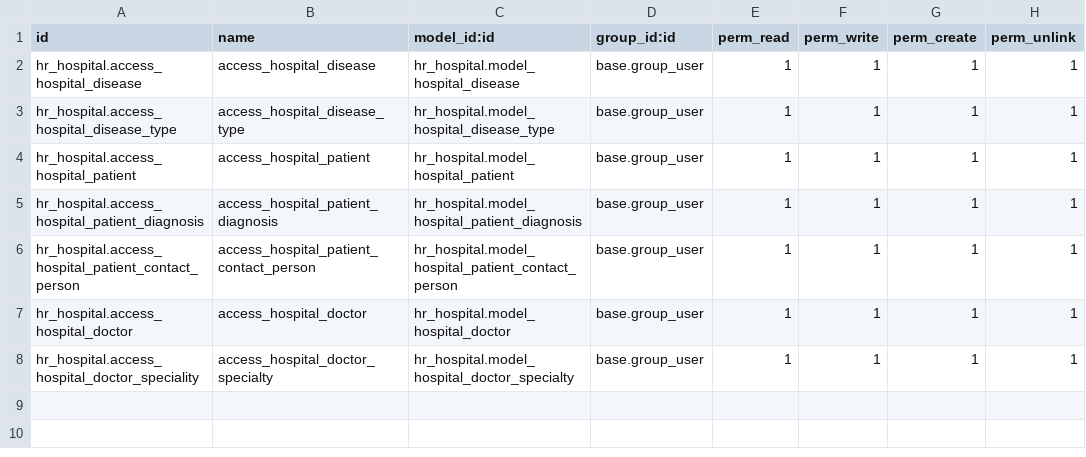
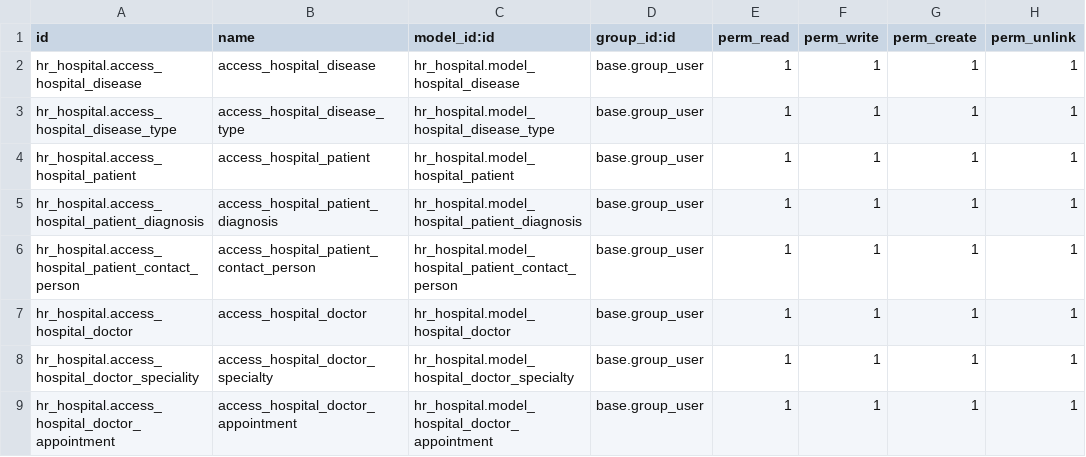
Before and after one commit to Av1d1ty/hr_hospital, a CSV file: security/ir.model.access.csv, drawn as a sheet.

Commit message:
add doctor_appointment model and view

```diff
--- a/security/ir.model.access.csv
+++ b/security/ir.model.access.csv
@@ -8 +8,2 @@ hr_hospital.access_hospital_doctor,access_hospital_doctor,hr_hospital.model_hosp
 hr_hospital.access_hospital_doctor_speciality,access_hospital_doctor_specialty,hr_hospital.model_hospital_doctor_specialty,base.group_user,1,1,1,1
+hr_hospital.access_hospital_doctor_appointment,access_hospital_doctor_appointment,hr_hospital.model_hospital_doctor_appointment,base.group_user,1,1,1,1
```
Also changed, not shown: 5 other files.
